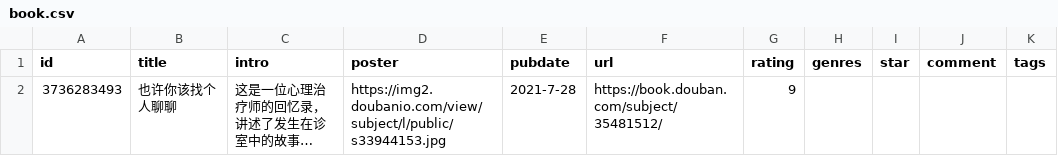
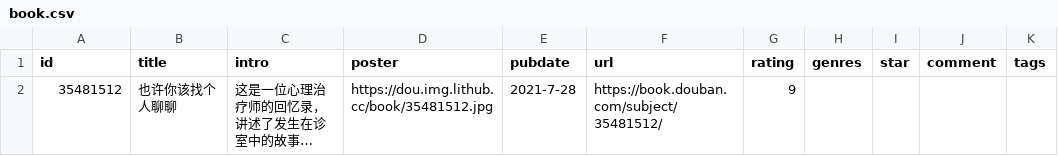
Before and after one commit to ihavenoideaa/hideaway-Pages, a CSV file: data/douban/doing/book.csv, drawn as a sheet; only a part is shown; long unchanged cells end in …; the diff names each change by its address in the sheet, - before the commit and + after, or states it on an @@ line.

```diff
--- a/data/douban/doing/book.csv
+++ b/data/douban/doing/book.csv
-A2 (id): 3736283493
+A2 (id): 35481512
-D2 (poster): https://img2.doubanio.com/view/subject/l/public/s33944153.jpg
+D2 (poster): https://dou.img.lithub.cc/book/35481512.jpg
```
Also changed, not shown: data/douban/wish/book.csv, data/douban/wish/movie.csv.
